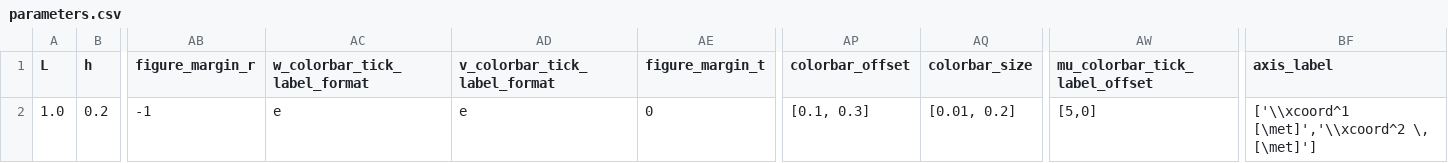
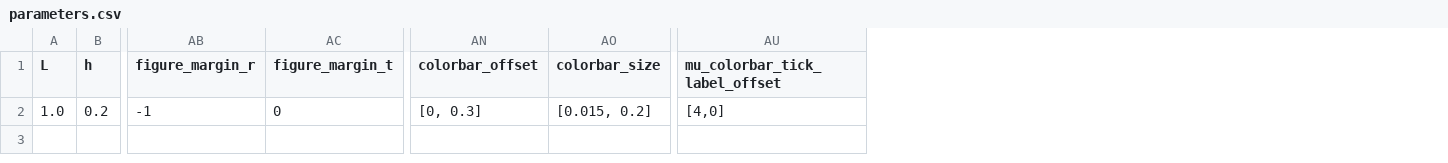
Before and after one commit to mcastel1/paper_ale, a CSV file: figures/figure_1/parameters.csv, drawn as a sheet; only a part is shown, gaps mark what is left out; removed rows and columns are numbered as before the commit, all else as after; the diff names each change by its address in the sheet, - before the commit and + after, or states it on an @@ line.

Commit message:
figure looks globally ok -> put real data

```diff
--- a/figures/figure_1/parameters.csv
+++ b/figures/figure_1/parameters.csv
-column AC (w_colorbar_tick_label_format), row 2: e
-column AD (v_colorbar_tick_label_format), row 2: e
-column BF (axis_label), row 2: ['\\xcoord^1 [\met]','\\xcoord^2 \, [\met]']
-AN2 (colorbar_offset): [0.1, 0.3]
+AN2 (colorbar_offset): [0, 0.3]
-AO2 (colorbar_size): [0.01, 0.2]
+AO2 (colorbar_size): [0.015, 0.2]
-AU2 (mu_colorbar_tick_label_offset): [5,0]
+AU2 (mu_colorbar_tick_label_offset): [4,0]
```
Also changed, not shown: 1 other file.
